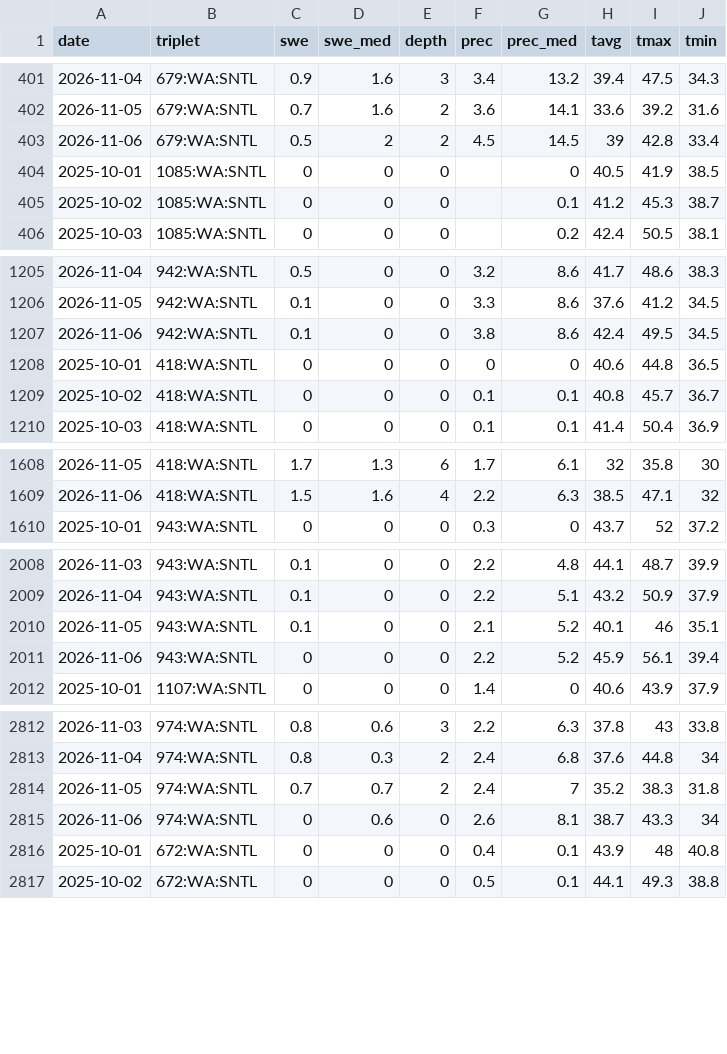
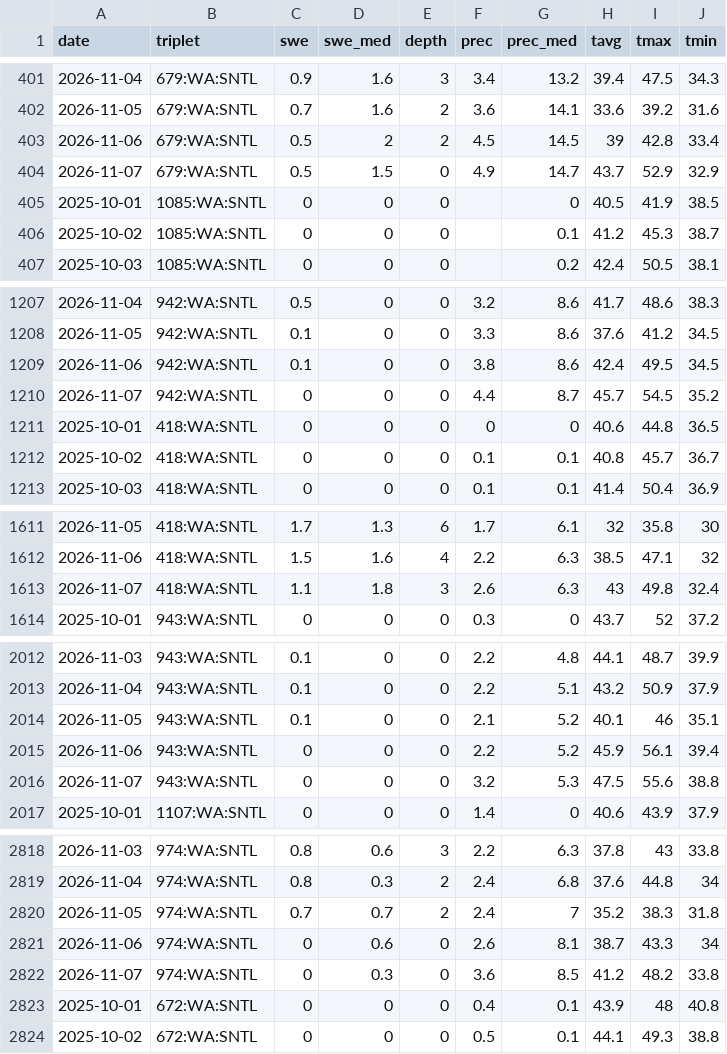
Before and after one commit to bdgroves/cascadia-wx, a CSV file: snotel_daily.csv, drawn as a sheet; only a part is shown, gaps mark what is left out; the diff covers the shown part only; the diff names each change by its address in the sheet, - before the commit and + after, or states it on an @@ line.

```diff
--- a/snotel_daily.csv
+++ b/snotel_daily.csv
+row 404: 2026-11-07 | 679:WA:SNTL | 0.5 | 1.5 | 0 | 4.9 | 14.7 | 43.7 | 52.9 | 32.9
+row 1210: 2026-11-07 | 942:WA:SNTL | 0 | 0 | 0 | 4.4 | 8.7 | 45.7 | 54.5 | 35.2
+row 1613: 2026-11-07 | 418:WA:SNTL | 1.1 | 1.8 | 3 | 2.6 | 6.3 | 43 | 49.8 | 32.4
+row 2016: 2026-11-07 | 943:WA:SNTL | 0 | 0 | 0 | 3.2 | 5.3 | 47.5 | 55.6 | 38.8
+row 2822: 2026-11-07 | 974:WA:SNTL | 0 | 0.3 | 0 | 3.6 | 8.5 | 41.2 | 48.2 | 33.8
```
Also changed, not shown: 7 added rows elsewhere in this file, air.csv, analysis.csv, 6 other files.
